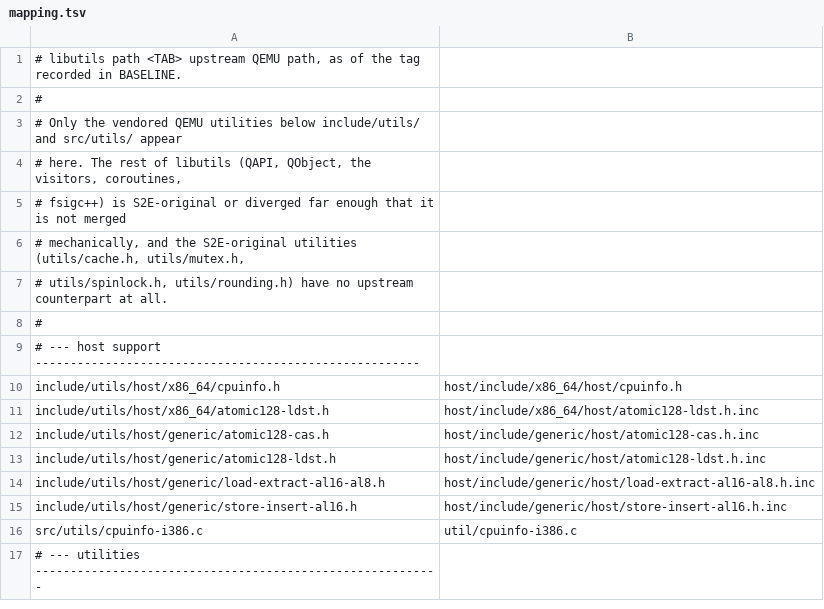
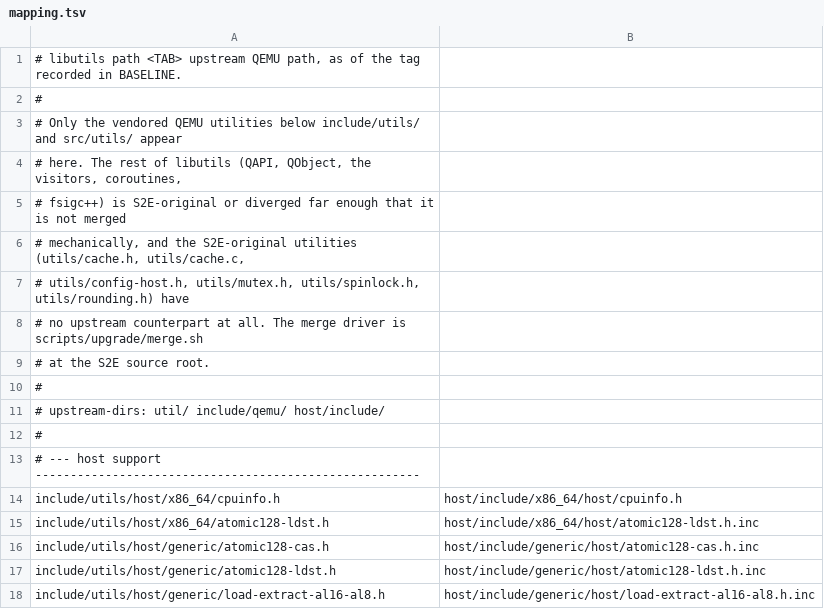
Before and after one commit to S2E/s2e, a TSV file: libutils/scripts/upgrade/mapping.tsv, drawn as a sheet; only a part is shown; the shorter side is filled out with more unchanged rows.

```diff
--- a/libutils/scripts/upgrade/mapping.tsv
+++ b/libutils/scripts/upgrade/mapping.tsv
@@ -5,4 +5,8 @@
 # fsigc++) is S2E-original or diverged far enough that it is not merged
-# mechanically, and the S2E-original utilities (utils/cache.h, utils/mutex.h,
-# utils/spinlock.h, utils/rounding.h) have no upstream counterpart at all.
+# mechanically, and the S2E-original utilities (utils/cache.h, utils/cache.c,
+# utils/config-host.h, utils/mutex.h, utils/spinlock.h, utils/rounding.h) have
+# no upstream counterpart at all. The merge driver is scripts/upgrade/merge.sh
+# at the S2E source root.
+#
+# upstream-dirs: util/ include/qemu/ host/include/
 #
```
Also changed, not shown: libtcg/scripts/upgrade/mapping.tsv, 12 other files.
